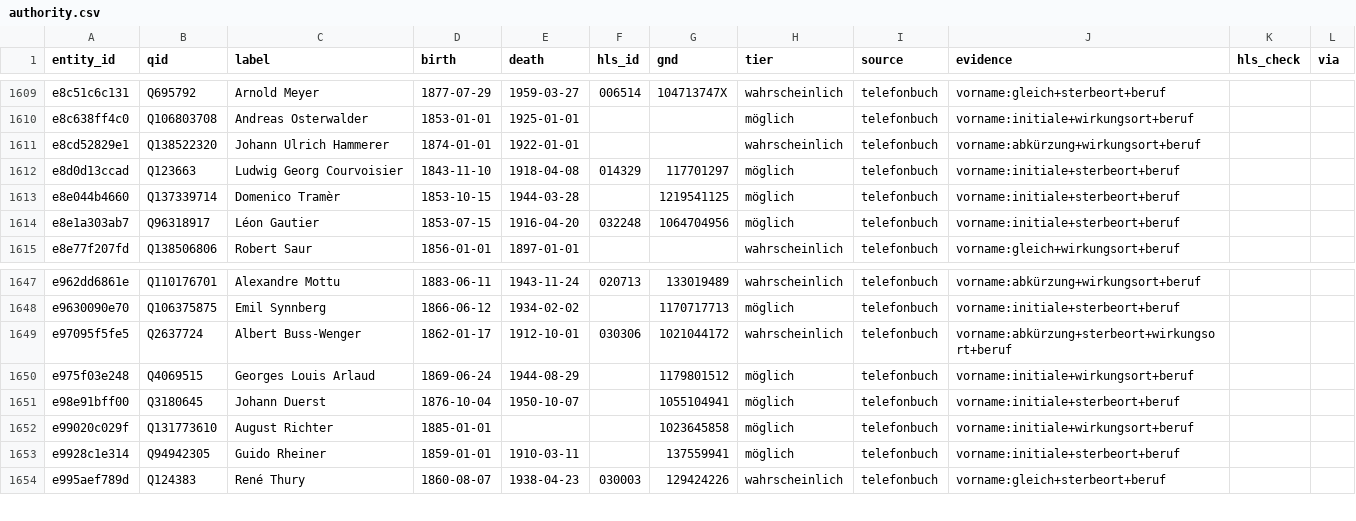
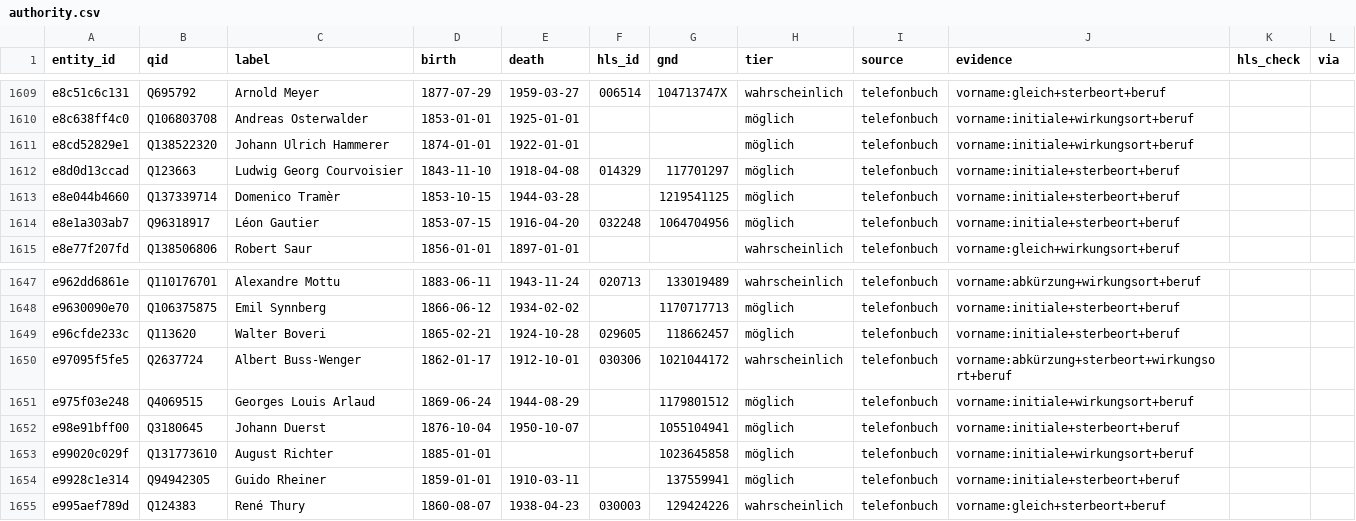
Before and after one commit to thodel/vernetzte-schweiz, a CSV file: links/authority.csv, drawn as a sheet; only a part is shown, gaps mark what is left out.

```diff
--- a/links/authority.csv
+++ b/links/authority.csv
@@ -1610,3 +1610,3 @@ e8c51c6c131,Q695792,Arnold Meyer,1877-07-29,1959-03-27,006514,104713747X,wahrsch
 e8c638ff4c0,Q106803708,Andreas Osterwalder,1853-01-01,1925-01-01,,,möglich,telefonbuch,vorname:initiale+wirkungsort+beruf,,
-e8cd52829e1,Q138522320,Johann Ulrich Hammerer,1874-01-01,1922-01-01,,,wahrscheinlich,telefonbuch,vorname:abkürzung+wirkungsort+beruf,,
+e8cd52829e1,Q138522320,Johann Ulrich Hammerer,1874-01-01,1922-01-01,,,möglich,telefonbuch,vorname:initiale+wirkungsort+beruf,,
 e8d0d13ccad,Q123663,Ludwig Georg Courvoisier,1843-11-10,1918-04-08,014329,117701297,möglich,telefonbuch,vorname:initiale+sterbeort+beruf,,
@@ -1648,2 +1648,3 @@ e962dd6861e,Q110176701,Alexandre Mottu,1883-06-11,1943-11-24,020713,133019489,wa
 e9630090e70,Q106375875,Emil Synnberg,1866-06-12,1934-02-02,,1170717713,möglich,telefonbuch,vorname:initiale+sterbeort+beruf,,
+e96cfde233c,Q113620,Walter Boveri,1865-02-21,1924-10-28,029605,118662457,möglich,telefonbuch,vorname:initiale+sterbeort+beruf,,
 e97095f5fe5,Q2637724,Albert Buss-Wenger,1862-01-17,1912-10-01,030306,1021044172,wahrscheinlich,telefonbuch,vorname:abkürzung+sterbeort+wirkungsort+beruf,,
```
Also changed, not shown: 19 other files.
